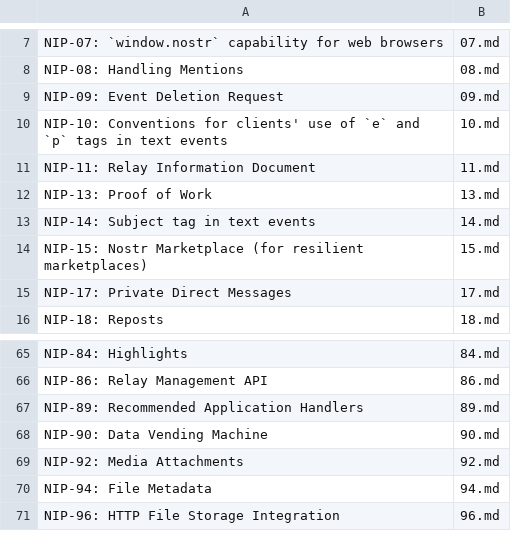
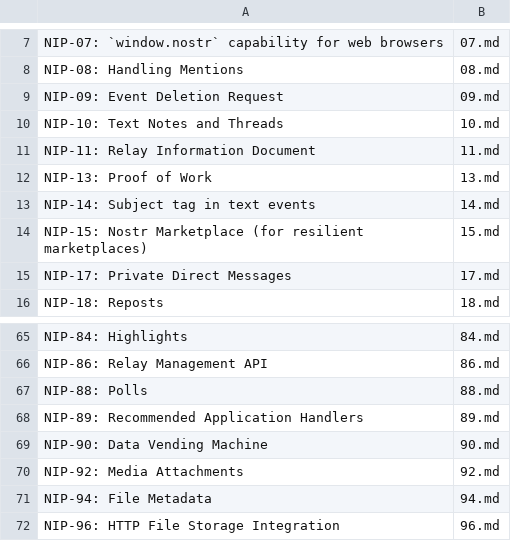
Before and after one commit to AsaiToshiya/nostr-toybox, a CSV file: fortune-nips-bot/nips.csv, drawn as a sheet; only a part is shown, gaps mark what is left out.

Commit message:
Update nips.csv

```diff
--- a/fortune-nips-bot/nips.csv
+++ b/fortune-nips-bot/nips.csv
@@ -9,3 +9,3 @@ NIP-08: Handling Mentions,08.md
 NIP-09: Event Deletion Request,09.md
-NIP-10: Conventions for clients' use of `e` and `p` tags in text events,10.md
+NIP-10: Text Notes and Threads,10.md
 NIP-11: Relay Information Document,11.md
@@ -66,2 +66,3 @@ NIP-84: Highlights,84.md
 NIP-86: Relay Management API,86.md
+NIP-88: Polls,88.md
 NIP-89: Recommended Application Handlers,89.md
```
